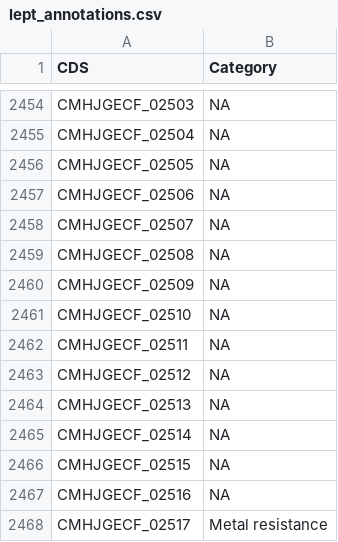
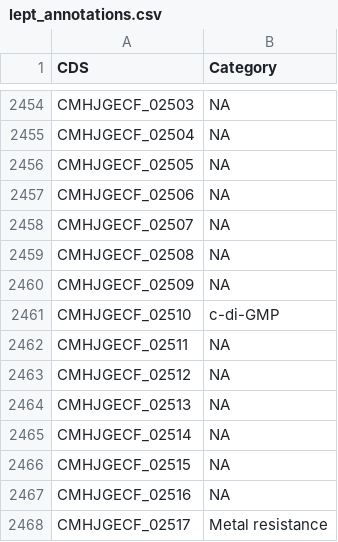
Before and after one commit to SentientVirus/Genome-Analysis, a CSV file: files/input_files/DeSeq2/lept_annotations.csv, drawn as a sheet; only a part is shown, gaps mark what is left out; the diff covers the shown part only.

```diff
--- a/files/input_files/DeSeq2/lept_annotations.csv
+++ b/files/input_files/DeSeq2/lept_annotations.csv
@@ -2460,3 +2460,3 @@ CMHJGECF_02508;NA
 CMHJGECF_02509;NA
-CMHJGECF_02510;NA
+CMHJGECF_02510;c-di-GMP
 CMHJGECF_02511;NA
```
Also changed, not shown: 12 edited cells elsewhere in this file, 3 other files.
